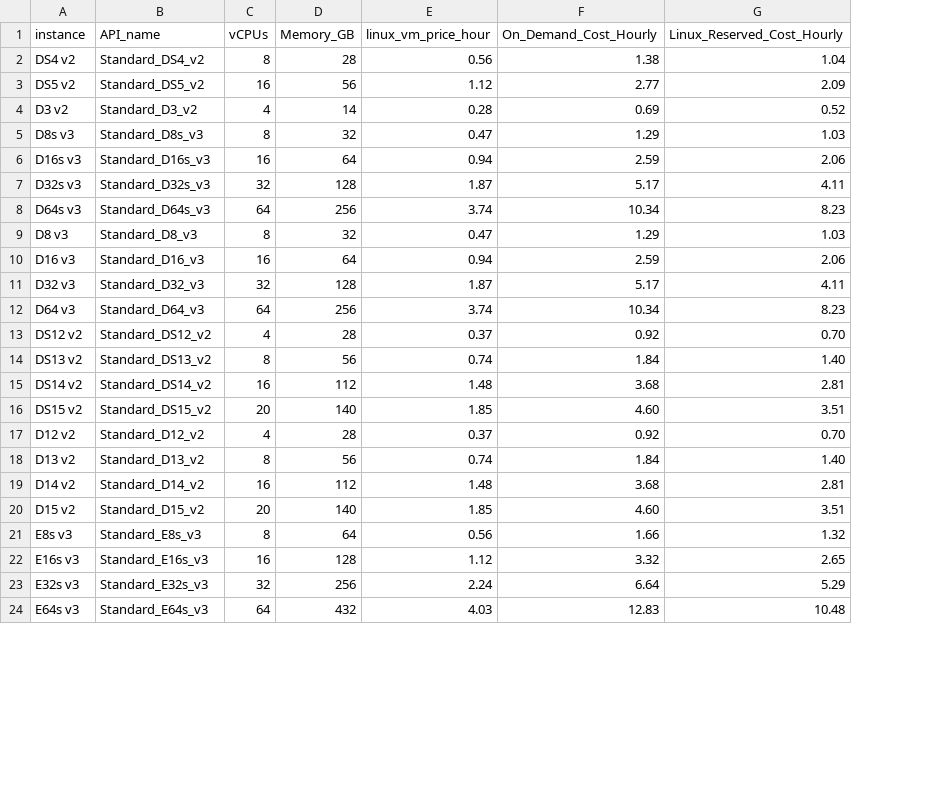
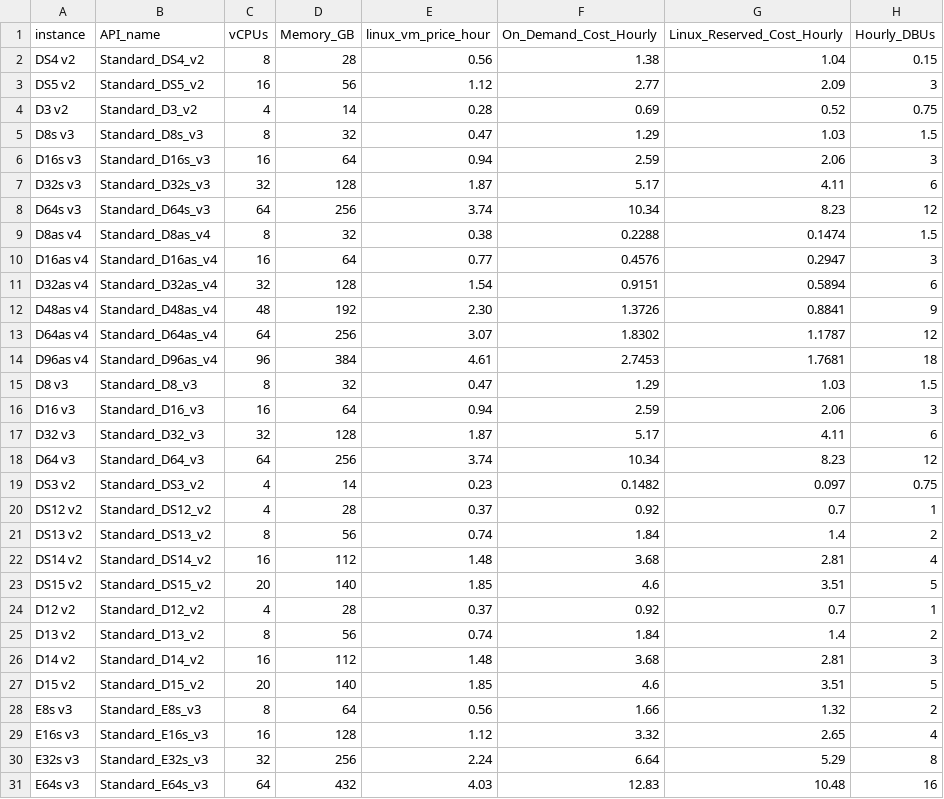
Before and after one commit to databrickslabs/overwatch, a CSV file: src/main/resources/Azure_Instance_Details.csv, drawn as a sheet; only a part is shown; addresses are those after the commit; the diff covers the shown part only; the diff names each change by its address in the sheet, - before the commit and + after, or states it on an @@ line.

Commit message:
updated cloud csv resource files
Added AWS DBUs
Added Azure DBUs
Added missing Azure server types

```diff
--- a/src/main/resources/Azure_Instance_Details.csv
+++ b/src/main/resources/Azure_Instance_Details.csv
+column H (Hourly_DBUs), rows 2-8: 0.15 | 3 | 0.75 | 1.5 | 3 | 6 | 12; rows 15-18: 1.5 | 3 | 6 | 12; rows 20-31: 1 | 2 | 4 | 5 | 1 | 2 | 3 | 5 | 2 | 4 | 8 | 16
+row 9: D8as v4 | Standard_D8as_v4 | 8 | 32 | 0.38 | 0.2288 | 0.1474 | 1.5
+row 10: D16as v4 | Standard_D16as_v4 | 16 | 64 | 0.77 | 0.4576 | 0.2947 | 3
+row 11: D32as v4 | Standard_D32as_v4 | 32 | 128 | 1.54 | 0.9151 | 0.5894 | 6
+row 12: D48as v4 | Standard_D48as_v4 | 48 | 192 | 2.30 | 1.3726 | 0.8841 | 9
+row 13: D64as v4 | Standard_D64as_v4 | 64 | 256 | 3.07 | 1.8302 | 1.1787 | 12
+row 14: D96as v4 | Standard_D96as_v4 | 96 | 384 | 4.61 | 2.7453 | 1.7681 | 18
+row 19: DS3 v2 | Standard_DS3_v2 | 4 | 14 | 0.23 | 0.1482 | 0.097 | 0.75
-G20 (Linux_Reserved_Cost_Hourly): 0.70
+G20 (Linux_Reserved_Cost_Hourly): 0.7
-G21 (Linux_Reserved_Cost_Hourly): 1.40
+G21 (Linux_Reserved_Cost_Hourly): 1.4
-F23 (On_Demand_Cost_Hourly): 4.60
+F23 (On_Demand_Cost_Hourly): 4.6
-G24 (Linux_Reserved_Cost_Hourly): 0.70
+G24 (Linux_Reserved_Cost_Hourly): 0.7
-G25 (Linux_Reserved_Cost_Hourly): 1.40
+G25 (Linux_Reserved_Cost_Hourly): 1.4
-F27 (On_Demand_Cost_Hourly): 4.60
+F27 (On_Demand_Cost_Hourly): 4.6
```
Also changed, not shown: 16 added rows and 6 edited cells elsewhere in this file, src/main/resources/AWS_Instance_Details.csv.
